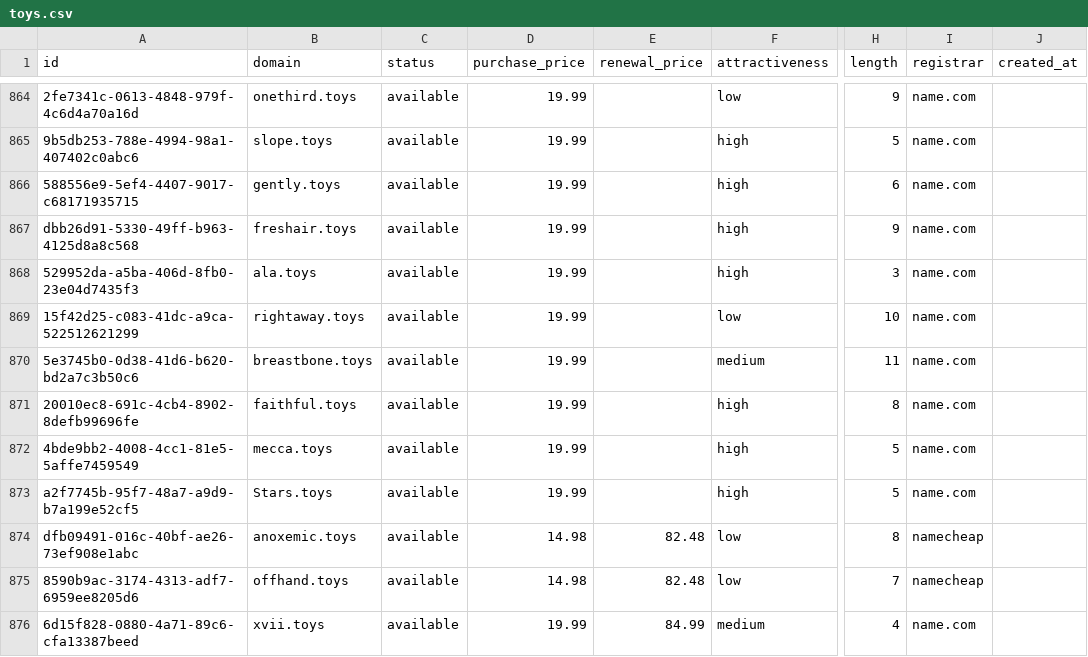
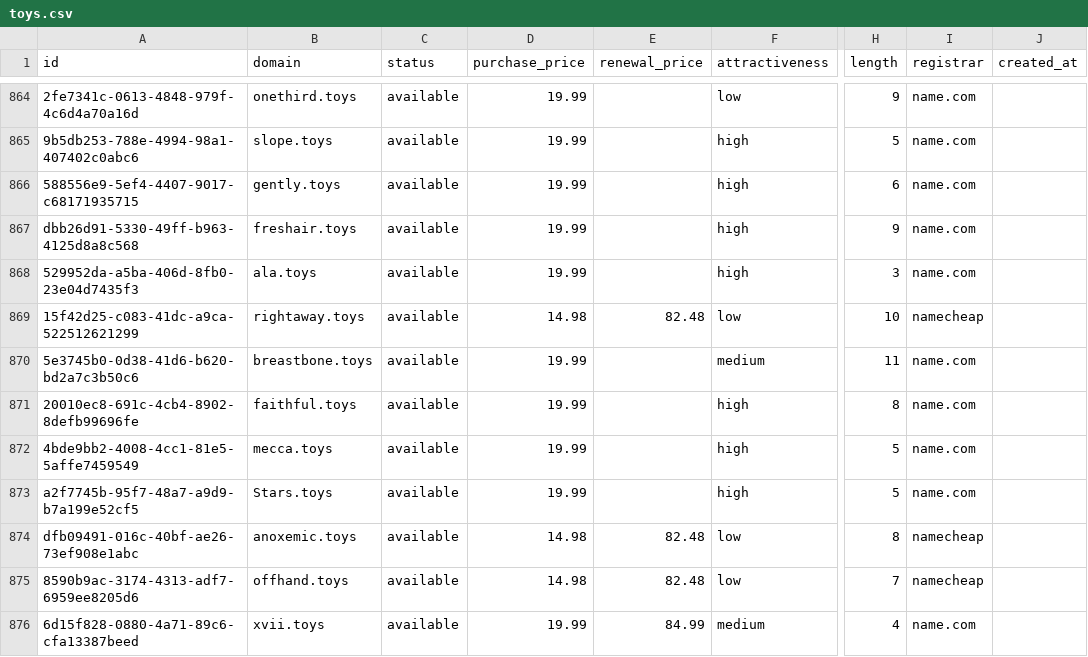
Before and after one commit to UniqueDomains/toys-oneword-domains, a CSV file: toys.csv, drawn as a sheet; only a part is shown, gaps mark what is left out; the diff names each change by its address in the sheet, - before the commit and + after, or states it on an @@ line.

Commit message:
Domains update

```diff
--- a/toys.csv
+++ b/toys.csv
-D869 (purchase_price): 19.99
+D869 (purchase_price): 14.98
-E869 (renewal_price): (empty)
+E869 (renewal_price): 82.48
-I869 (registrar): name.com
+I869 (registrar): namecheap
```
Also changed, not shown: 4 other files.
